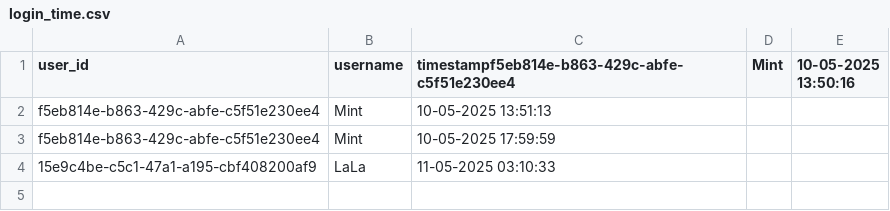
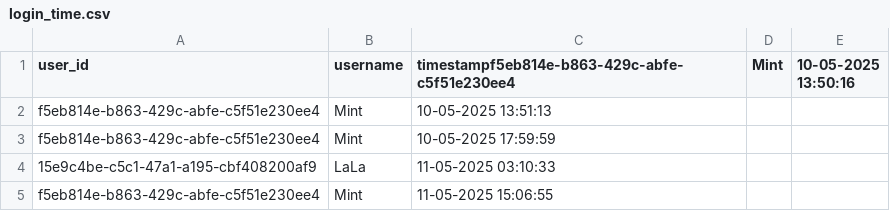
Before and after one commit to Mint-Peraya/Bunny-is-on-farm, a CSV file: Data/login_time.csv, drawn as a sheet; the diff names each change by its address in the sheet, - before the commit and + after, or states it on an @@ line.

```diff
--- a/Data/login_time.csv
+++ b/Data/login_time.csv
+row 5: f5eb814e-b863-429c-abfe-c5f51e230ee4 | Mint | 11-05-2025 15:06:55
```
Also changed, not shown: Data/bunny_positions.csv, 4 other files.
